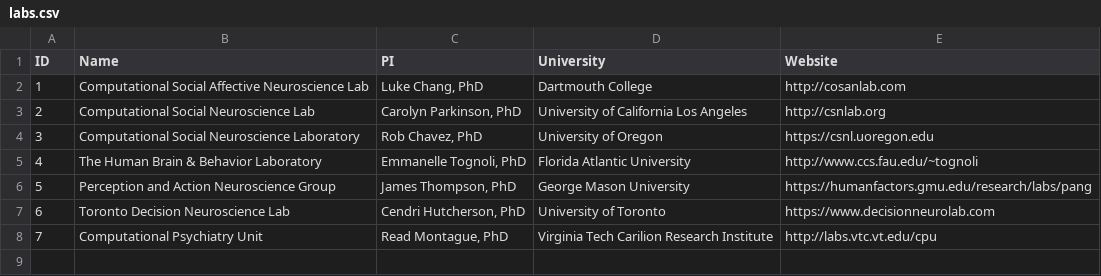
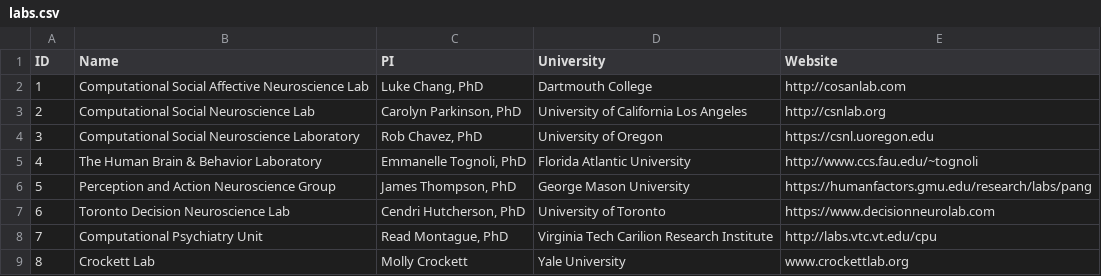
Before and after one commit to computational-san/computational-san.github.io, a CSV file: _data/labs.csv, drawn as a sheet; the diff names each change by its address in the sheet, - before the commit and + after, or states it on an @@ line.

```diff
--- a/_data/labs.csv
+++ b/_data/labs.csv
+row 9: 8 | Crockett Lab | Molly Crockett | Yale University | www.crockettlab.org
```
Also changed, not shown: 1 other file.
